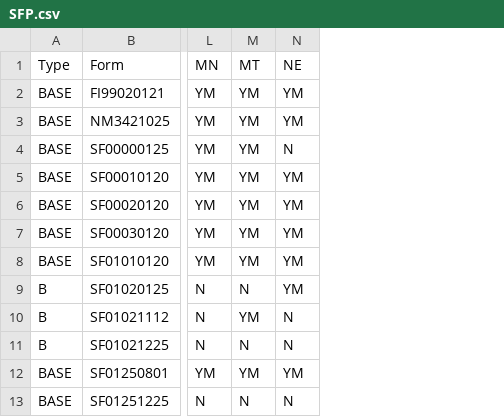
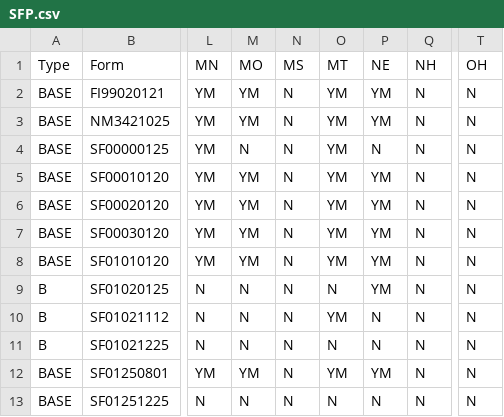
Before and after one commit to jayarajumetta/FF, a CSV file: Resources/ExpectedForms/SFP/SFP.csv, drawn as a sheet; only a part is shown, gaps mark what is left out; the diff names each change by its address in the sheet, - before the commit and + after, or states it on an @@ line.

Commit message:
feat(SFP): add MS, MO, NH, OH state support
- Expand Examples tables in SFP_BasicPolicy and SFP_CE with MS, MO, NH, OH rows
- Remove redundant StateFull column (State already holds full name)
- Remove save/reopen workaround step from BasicPolicy flow
- Switch CE Country Estate coverage table to Question/Answer format
- Add MO, MS, NH, OH columns to SFP.csv and SFP_BASIC.csv baselines
- Add state-specific form rows for OH and MS in SFP_BASIC.csv
- Add MS, MO, NH, OH to state abbreviation lookup in SFP_FinalizationSteps
- Add MS and NH to no-Wind/Hail-deductible list in SFP_LocationPropertySteps
- Auto-prefix client names: First='PW <name>', Last='<Basic|CE> <name>'
- Standardize middle name to state abbreviation for quote traceability
- Add ToStateAbbreviation helper in SharedEQSteps
- Sanitize email local parts in RandomGenerators to strip spaces/special chars
- Lowercase Environment key in appsettings.json (qa)

```diff
--- a/Resources/ExpectedForms/SFP/SFP.csv
+++ b/Resources/ExpectedForms/SFP/SFP.csv
+column M (MO), rows 2-13: YM | YM | N | YM | YM | YM | YM | N | N | N | YM | N
+column N (MS), rows 2-13: all N
+column Q (NH), rows 2-13: all N
+column T (OH), rows 2-13: all N
```
Also changed, not shown: Resources/ExpectedForms/SFP/SFP_BASIC.csv, 7 other files.
